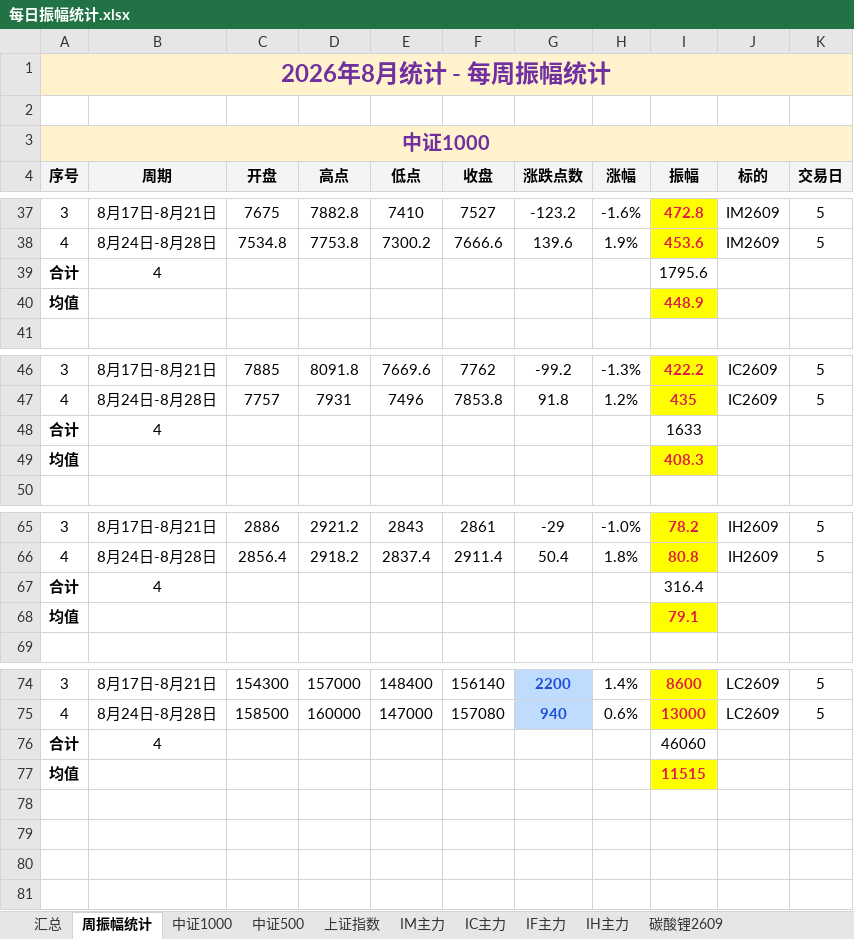
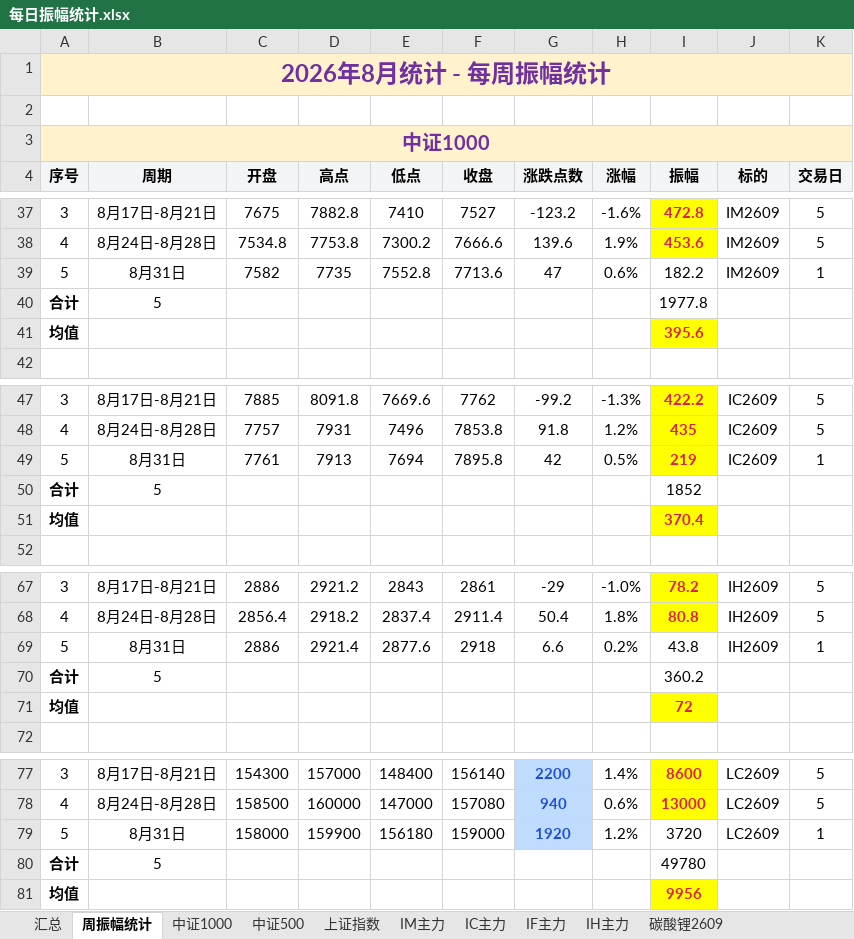
Before and after one commit to iputao-design/futures-amplitude-web, an Excel workbook: 每日振幅统计.xlsx, sheet 周振幅统计, drawn as a sheet; only a part is shown, gaps mark what is left out; values as stored, in another font and other column widths than the file's, no borders; addresses are those after the commit; the diff names each change by its address in the sheet, - before the commit and + after, or states it on an @@ line.

```diff
--- a/每日振幅统计.xlsx (sheet 周振幅统计)
+++ b/每日振幅统计.xlsx (sheet 周振幅统计)
+row 39: 5 | 8月31日 | 7582 | 7735 | 7552.8 | 7713.6 | 47 | 0.6% | 182.2 | IM2609 | 1
-B40 (周期): 4
+B40 (周期): 5
-I40 (振幅): 1795.6
+I40 (振幅): 1977.8
-I41 (振幅): 448.9
+I41 (振幅): 395.6
+row 49: 5 | 8月31日 | 7761 | 7913 | 7694 | 7895.8 | 42 | 0.5% | 219 | IC2609 | 1
-B50 (周期): 4
+B50 (周期): 5
-I50 (振幅): 1633
+I50 (振幅): 1852
-I51 (振幅): 408.3
+I51 (振幅): 370.4
+row 69: 5 | 8月31日 | 2886 | 2921.4 | 2877.6 | 2918 | 6.6 | 0.2% | 43.8 | IH2609 | 1
-B70 (周期): 4
+B70 (周期): 5
-I70 (振幅): 316.4
+I70 (振幅): 360.2
-I71 (振幅): 79.1
+I71 (振幅): 72
+row 79: 5 | 8月31日 | 158000 | 159900 | 156180 | 159000 | 1920 | 1.2% | 3720 | LC2609 | 1
-B80 (周期): 4
+B80 (周期): 5
-I80 (振幅): 46060
+I80 (振幅): 49780
-I81 (振幅): 11515
+I81 (振幅): 9956
```
Also changed, not shown: sheet 汇总, sheet IC主力, sheet IM主力, sheet IH主力, sheet 碳酸锂2609, formulas that keep their value, 每日振幅统计_2026.xlsx, 5 other files.
